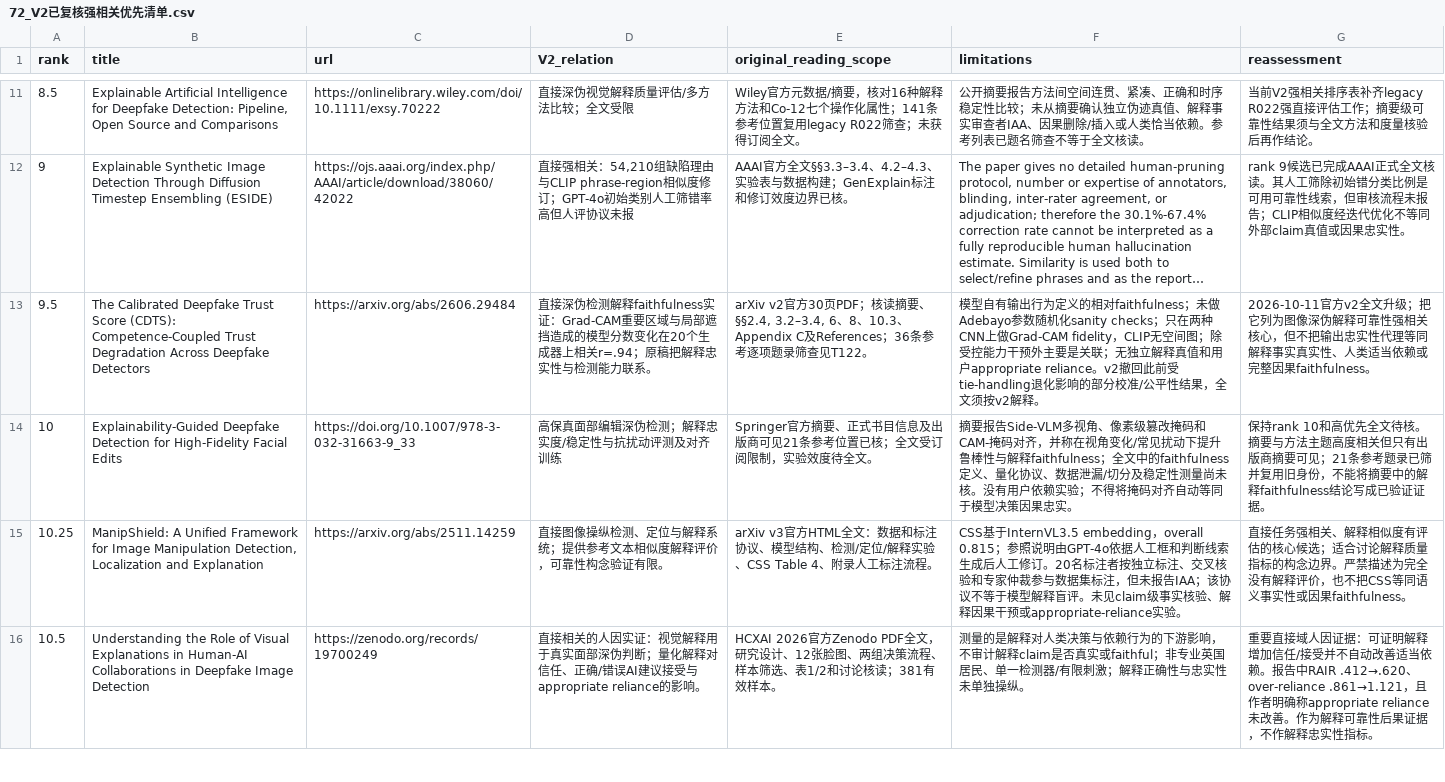
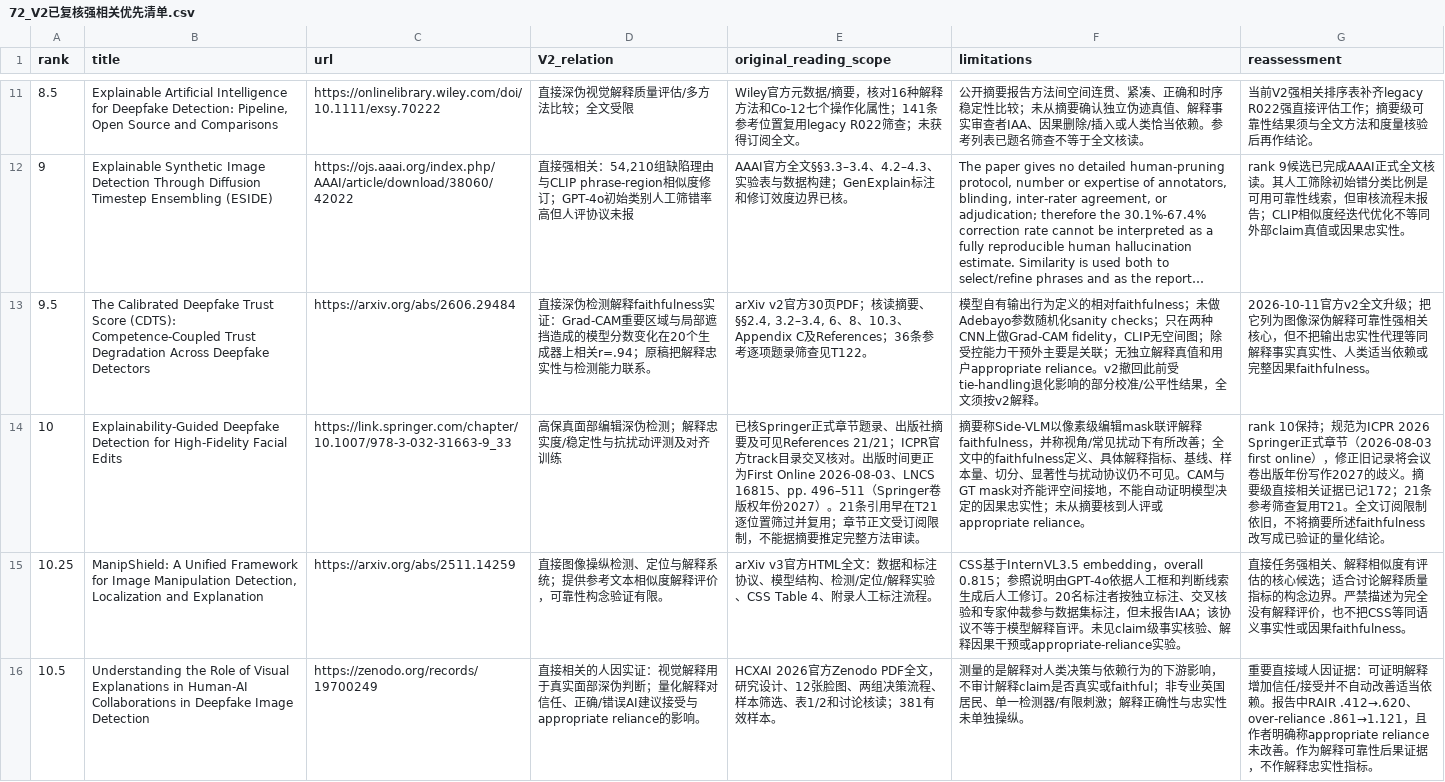
Before and after one commit to brodyZhao/my-research-project, a CSV file: outputs/图像鉴伪解释可靠性_重检_2026-10-05/72_V2已复核强相关优先清单.csv, drawn as a sheet; only a part is shown, gaps mark what is left out; long unchanged cells end in …; the diff covers the shown part only; the diff names each change by its address in the sheet, - before the commit and + after, or states it on an @@ line.

```diff
--- a/outputs/图像鉴伪解释可靠性_重检_2026-10-05/72_V2已复核强相关优先清单.csv
+++ b/outputs/图像鉴伪解释可靠性_重检_2026-10-05/72_V2已复核强相关优先清单.csv
-C14 (url): https://doi.org/10.1007/978-3-032-31663-9_33
+C14 (url): https://link.springer.com/chapter/10.1007/978-3-032-31663-9_33
-E14 (original_reading_scope): Springer官方摘要、正式书目信息及出版商可见21条参考位置已核；全文受订阅限制，实验效度待全文。
+E14 (original_reading_scope): 已核Springer正式章节题录、出版社摘要及可见References 21/21；ICPR官方track目录交叉核对。出版时间更正为First Online 2026-08-03、LNCS 16815、pp. 496–511（Springer卷版权年份2027）。21条引用早在T21逐位置筛过并复用；章节正文受订阅限制，不能据摘要推定完整方法审读。
-F14 (limitations): 摘要报告Side-VLM多视角、像素级篡改掩码和CAM-掩码对齐，并称在视角变化/常见扰动下提升鲁棒性与解释faithfulness；全文中的faithfulness定义、量化协议、数据泄漏/切分及稳定性测量尚未核。没有用户依赖实验；不得将掩码对齐自动等同于模型决策因果忠实。
+F14 (limitations): 摘要称Side-VLM以像素级编辑mask联评解释faithfulness，并称视角/常见扰动下有所改善；全文中的faithfulness定义、具体解释指标、基线、样本量、切分、显著性与扰动协议仍不可见。CAM与GT mask对齐能评空间接地，不能自动证明模型决定的因果忠实性；未从摘要核到人评或appropriate reliance。
-G14 (reassessment): 保持rank 10和高优先全文待核。摘要与方法主题高度相关但只有出版商摘要可见；21条参考题录已筛并复用旧身份，不能将摘要中的解释faithfulness结论写成已验证证据。
+G14 (reassessment): rank 10保持；规范为ICPR 2026 Springer正式章节（2026-08-03 first online），修正旧记录将会议卷出版年份写作2027的歧义。摘要级直接相关证据已记172；21条参考筛查复用T21。全文订阅限制依旧，不将摘要所述faithfulness改写成已验证的量化结论。
```
Also changed, not shown: 4 edited cells elsewhere in this file, outputs/图像鉴伪解释可靠性_重检_2026-10-05/112_本次阶段包_SHA256清单.csv, outputs/图像鉴伪解释可靠性_重检_2026-10-05/172_强相关核心及邻接论文原文解释可靠性效度核读.csv, 6 other files.
